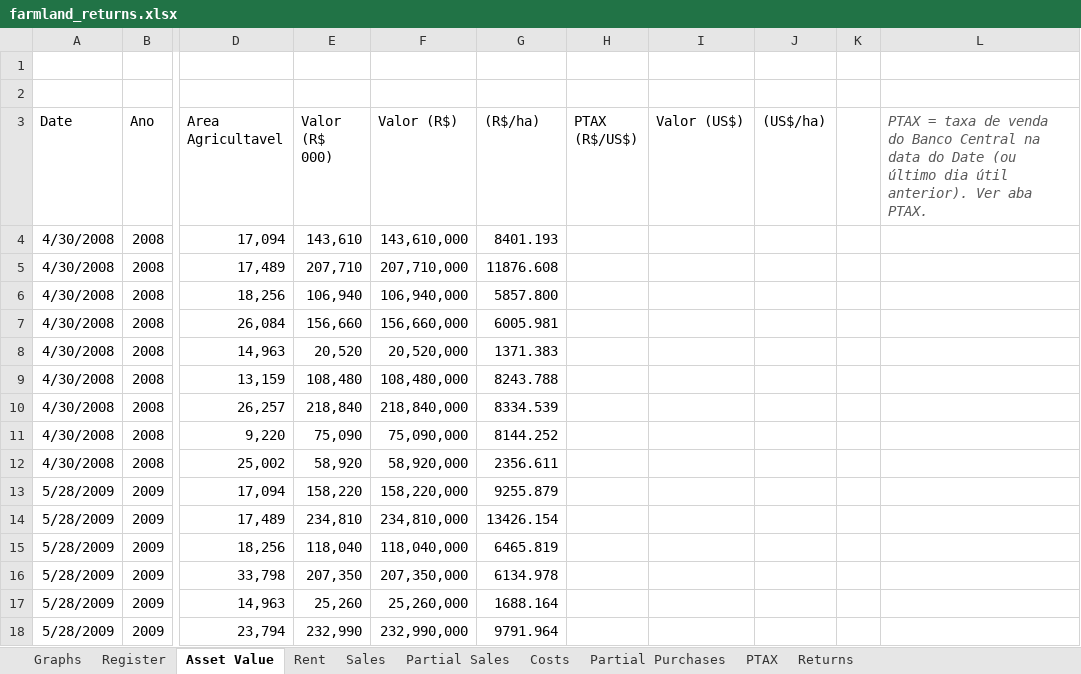
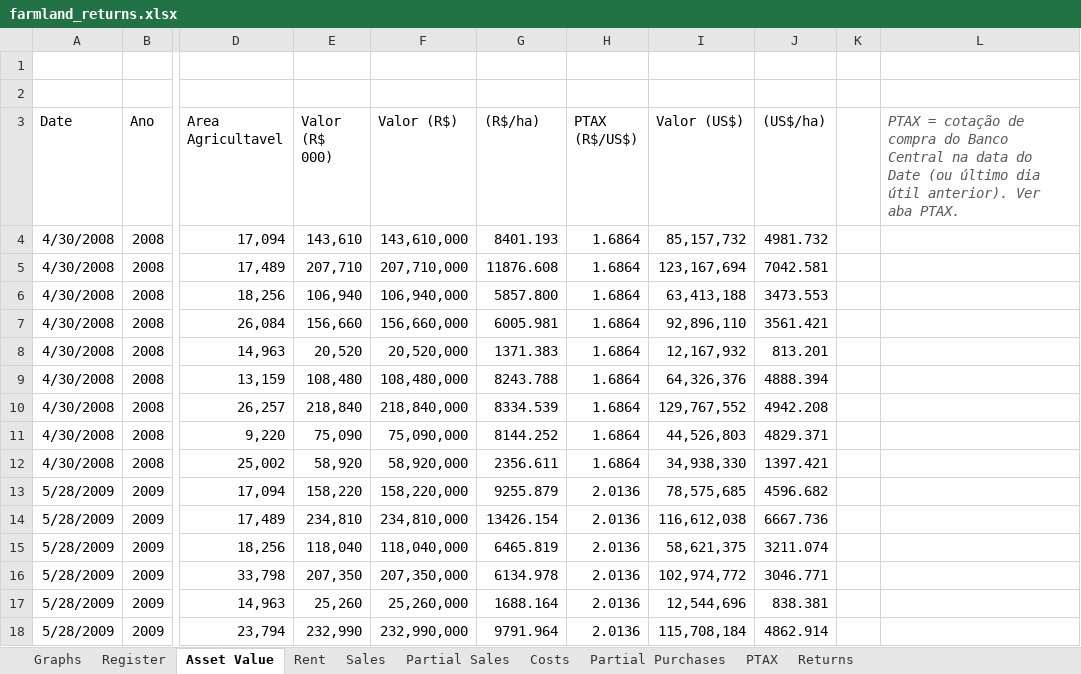
Before and after one commit to Joaocaregnato/farmdat, an Excel workbook: farmland_returns.xlsx, sheet Asset Value, drawn as a sheet; only a part is shown, gaps mark what is left out; values as stored, in another font and other column widths than the file's, no borders; the diff covers the shown part only; the diff names each change by its address in the sheet, - before the commit and + after, or states it on an @@ line.

```diff
--- a/farmland_returns.xlsx (sheet Asset Value)
+++ b/farmland_returns.xlsx (sheet Asset Value)
-L3: PTAX = taxa de venda do Banco…
+L3: PTAX = cotação de compra do Banco…
-H4:H12 (PTAX (R$/US$)): (empty)
+H4:H12 (PTAX (R$/US$)): 1.6864
-I4 (Valor (US$)): (empty)
+I4 (Valor (US$)): 85,157,732
-J4 ((US$/ha)): (empty)
+J4 ((US$/ha)): 4981.732
-I5 (Valor (US$)): (empty)
+I5 (Valor (US$)): 123,167,694
-J5 ((US$/ha)): (empty)
+J5 ((US$/ha)): 7042.581
-I6 (Valor (US$)): (empty)
+I6 (Valor (US$)): 63,413,188
-J6 ((US$/ha)): (empty)
+J6 ((US$/ha)): 3473.553
-I7 (Valor (US$)): (empty)
+I7 (Valor (US$)): 92,896,110
-J7 ((US$/ha)): (empty)
+J7 ((US$/ha)): 3561.421
-I8 (Valor (US$)): (empty)
+I8 (Valor (US$)): 12,167,932
-J8 ((US$/ha)): (empty)
+J8 ((US$/ha)): 813.201
-I9 (Valor (US$)): (empty)
+I9 (Valor (US$)): 64,326,376
-J9 ((US$/ha)): (empty)
+J9 ((US$/ha)): 4888.394
-I10 (Valor (US$)): (empty)
+I10 (Valor (US$)): 129,767,552
-J10 ((US$/ha)): (empty)
+J10 ((US$/ha)): 4942.208
-I11 (Valor (US$)): (empty)
+I11 (Valor (US$)): 44,526,803
-J11 ((US$/ha)): (empty)
+J11 ((US$/ha)): 4829.371
-I12 (Valor (US$)): (empty)
+I12 (Valor (US$)): 34,938,330
-J12 ((US$/ha)): (empty)
+J12 ((US$/ha)): 1397.421
-H13:H18 (PTAX (R$/US$)): (empty)
+H13:H18 (PTAX (R$/US$)): 2.0136
-I13 (Valor (US$)): (empty)
+I13 (Valor (US$)): 78,575,685
-J13 ((US$/ha)): (empty)
+J13 ((US$/ha)): 4596.682
-I14 (Valor (US$)): (empty)
+I14 (Valor (US$)): 116,612,038
-J14 ((US$/ha)): (empty)
+J14 ((US$/ha)): 6667.736
-I15 (Valor (US$)): (empty)
+I15 (Valor (US$)): 58,621,375
-J15 ((US$/ha)): (empty)
+J15 ((US$/ha)): 3211.074
-I16 (Valor (US$)): (empty)
+I16 (Valor (US$)): 102,974,772
-J16 ((US$/ha)): (empty)
+J16 ((US$/ha)): 3046.771
-I17 (Valor (US$)): (empty)
+I17 (Valor (US$)): 12,544,696
-J17 ((US$/ha)): (empty)
+J17 ((US$/ha)): 838.381
-I18 (Valor (US$)): (empty)
+I18 (Valor (US$)): 115,708,184
-J18 ((US$/ha)): (empty)
+J18 ((US$/ha)): 4862.914
```
Also changed, not shown: 252 edited cells elsewhere in this sheet, sheet PTAX, sheet Returns, sheet Rent, sheet Graphs, sheet Sales, formulas that keep their value, charts or pictures.
